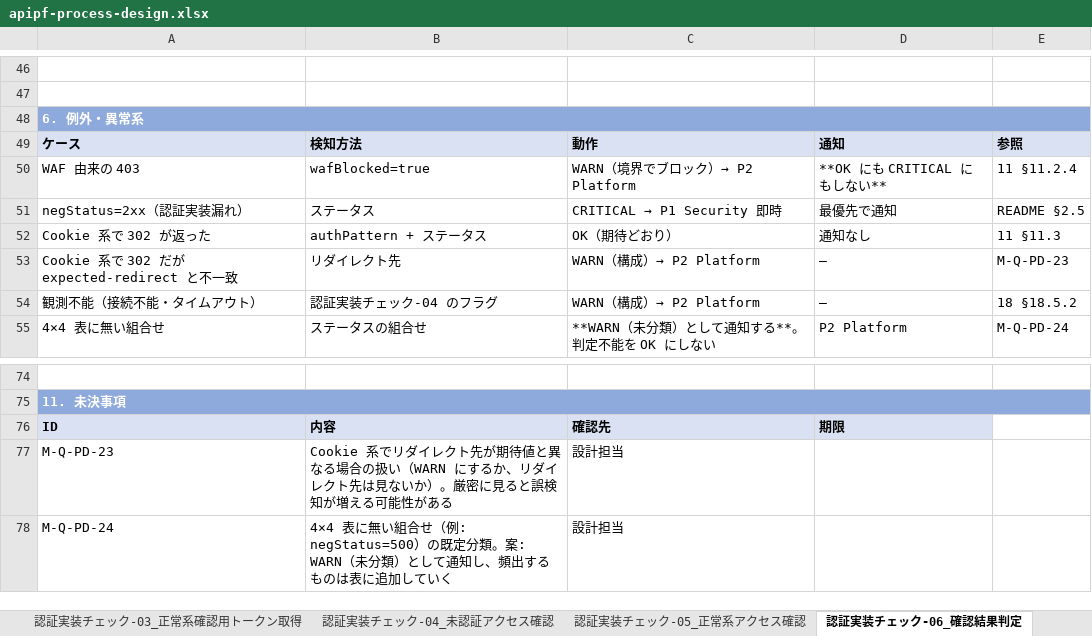
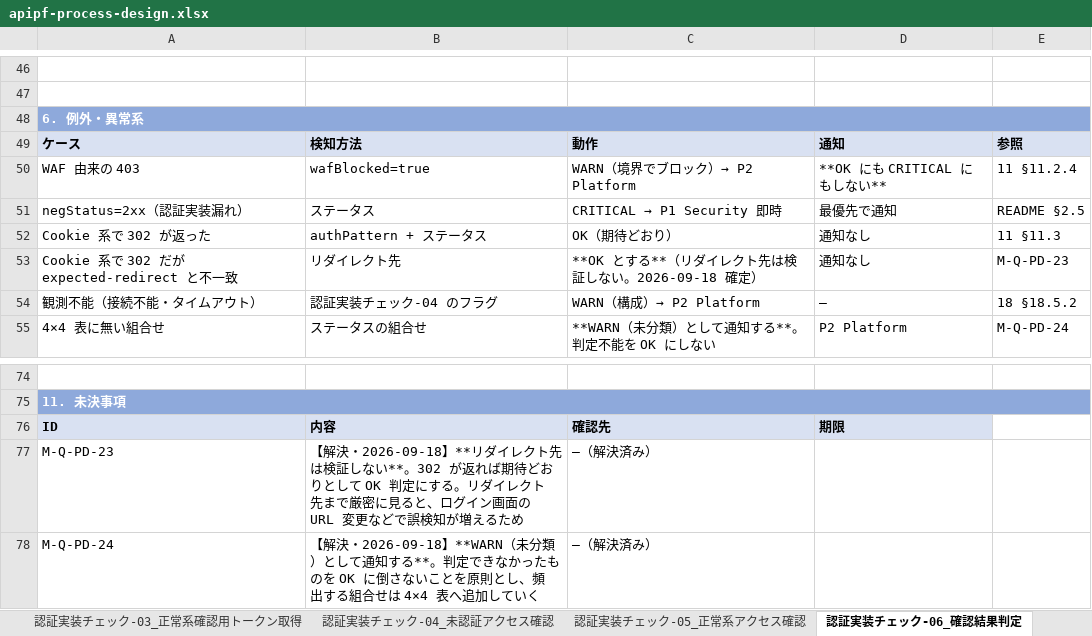
Before and after one commit to suepie/aws-atuh-poc, an Excel workbook: doc/excel/apipf-process-design.xlsx, sheet 認証実装チェック-06_確認結果判定, drawn as a sheet; only a part is shown, gaps mark what is left out; values as stored, in another font and other column widths than the file's, no borders; the diff names each change by its address in the sheet, - before the commit and + after, or states it on an @@ line.

```diff
--- a/doc/excel/apipf-process-design.xlsx (sheet 認証実装チェック-06_確認結果判定)
+++ b/doc/excel/apipf-process-design.xlsx (sheet 認証実装チェック-06_確認結果判定)
-C53: WARN（構成）→ P2 Platform
+C53: **OK とする**（リダイレクト先は検証しない。2026-09-18 確定）
-D53: —
+D53: 通知なし
-B77: Cookie 系でリダイレクト先が期待値と異なる場合の扱い（WARN にするか、リダイレクト先は見ないか）。厳密に見ると誤検知が増える可能性がある
+B77: 【解決・2026-09-18】**リダイレクト先は検証しない**。302 が返れば期待どおりとして OK 判定にする。リダイレクト先まで厳密に見ると、ログイン画面の URL 変更などで誤検知が増えるため
-C77:C78: 設計担当
+C77:C78: —（解決済み）
-B78: 4×4 表に無い組合せ（例: negStatus=500）の既定分類。案: WARN（未分類）として通知し、頻出するものは表に追加して…
+B78: 【解決・2026-09-18】**WARN（未分類）として通知する**。判定できなかったものを OK に倒さないことを原則とし、頻出する組合せは 4×4 表へ追加して…
```
Also changed, not shown: sheet 認証実装チェック-02_API仕様取得, sheet 運用-02_処理失敗退避・再処理, sheet 連携-01_認証構成情報配置, sheet 対象検索-01_認証実装確認処理開始, sheet 認証実装チェック-03_正常系確認用トークン取得, sheet 通知-03_メトリクス閾値通知, 13 more sheets, 5 other files.
